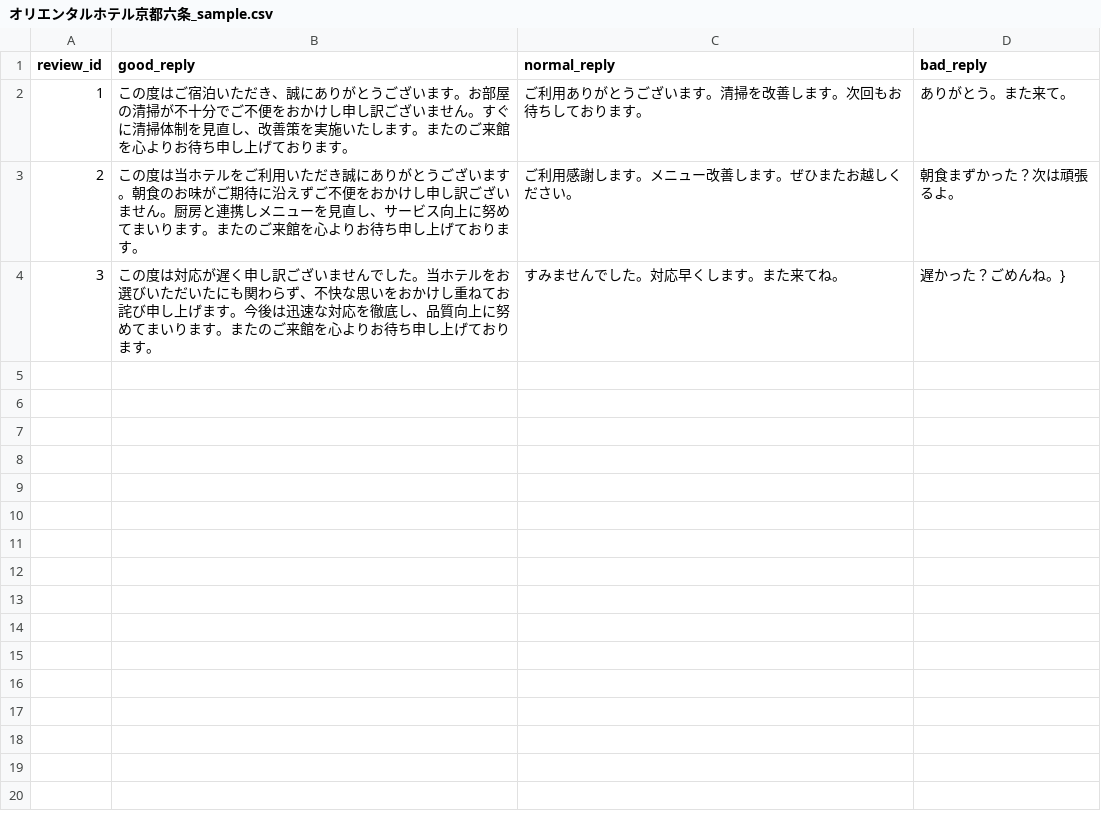
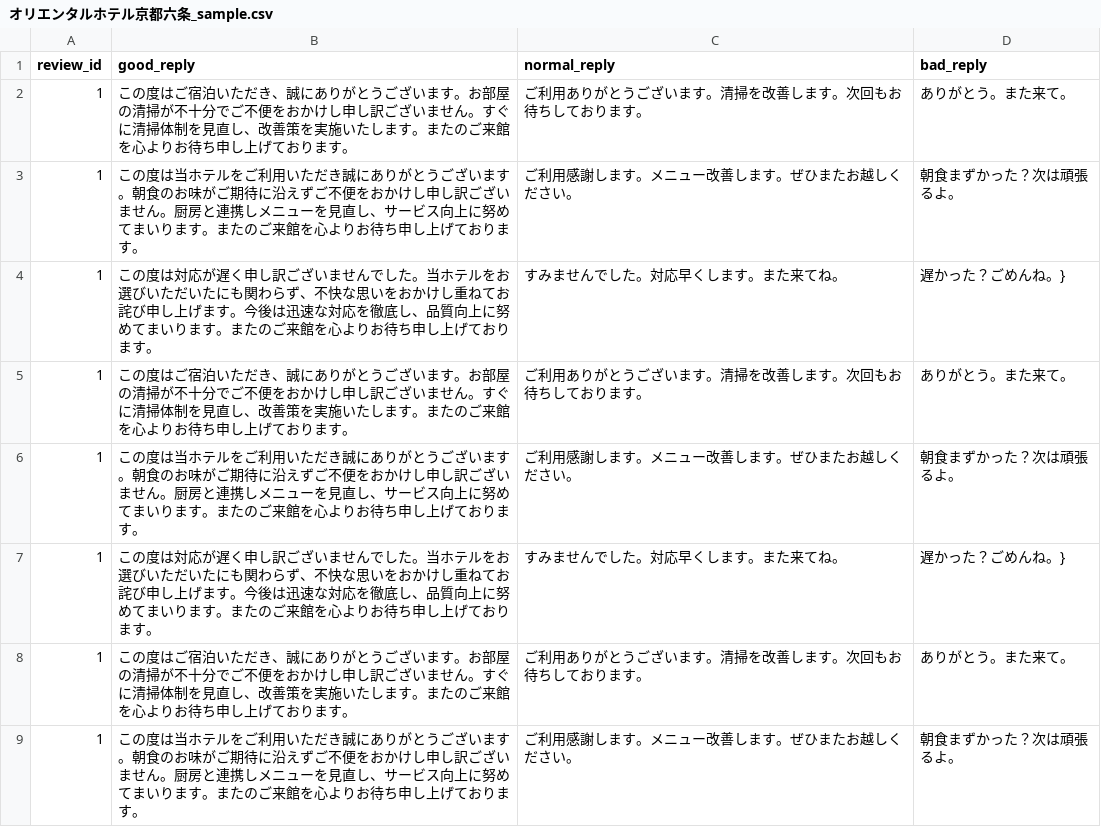
Before and after one commit to yutoo89/mastra-sandbox, a CSV file: data/csv/オリエンタルホテル京都六条_sample.csv, drawn as a sheet; only a part is shown; the diff covers the shown part only.

```diff
--- a/data/csv/オリエンタルホテル京都六条_sample.csv
+++ b/data/csv/オリエンタルホテル京都六条_sample.csv
@@ -2,3 +2,8 @@ review_id,good_reply,normal_reply,bad_reply
 1,"この度はご宿泊いただき、誠にありがとうございます。お部屋の清掃が不十分でご不便をおかけし申し訳ございません。すぐに清掃体制を見直し、改善策を実施いたします。またのご来館を心よりお待ち申し上げております。","ご利用ありがとうございます。清掃を改善します。次回もお待ちしております。","ありがとう。また来て。"
-2,"この度は当ホテルをご利用いただき誠にありがとうございます。朝食のお味がご期待に沿えずご不便をおかけし申し訳ございません。厨房と連携しメニューを見直し、サービス向上に努めてまいります。またのご来館を心よりお待ち申し上げております。","ご利用感謝します。メニュー改善します。ぜひまたお越しください。","朝食まずかった？次は頑張るよ。"
-3,"この度は対応が遅く申し訳ございませんでした。当ホテルをお選びいただいたにも関わらず、不快な思いをおかけし重ねてお詫び申し上げます。今後は迅速な対応を徹底し、品質向上に努めてまいります。またのご来館を心よりお待ち申し上げております。","すみませんでした。対応早くします。また来てね。","遅かった？ごめんね。"}
+1,"この度は当ホテルをご利用いただき誠にありがとうございます。朝食のお味がご期待に沿えずご不便をおかけし申し訳ございません。厨房と連携しメニューを見直し、サービス向上に努めてまいります。またのご来館を心よりお待ち申し上げております。","ご利用感謝します。メニュー改善します。ぜひまたお越しください。","朝食まずかった？次は頑張るよ。"
+1,"この度は対応が遅く申し訳ございませんでした。当ホテルをお選びいただいたにも関わらず、不快な思いをおかけし重ねてお詫び申し上げます。今後は迅速な対応を徹底し、品質向上に努めてまいります。またのご来館を心よりお待ち申し上げております。","すみませんでした。対応早くします。また来てね。","遅かった？ごめんね。"}
+1,"この度はご宿泊いただき、誠にありがとうございます。お部屋の清掃が不十分でご不便をおかけし申し訳ございません。すぐに清掃体制を見直し、改善策を実施いたします。またのご来館を心よりお待ち申し上げております。","ご利用ありがとうございます。清掃を改善します。次回もお待ちしております。","ありがとう。また来て。"
+1,"この度は当ホテルをご利用いただき誠にありがとうございます。朝食のお味がご期待に沿えずご不便をおかけし申し訳ございません。厨房と連携しメニューを見直し、サービス向上に努めてまいります。またのご来館を心よりお待ち申し上げております。","ご利用感謝します。メニュー改善します。ぜひまたお越しください。","朝食まずかった？次は頑張るよ。"
+1,"この度は対応が遅く申し訳ございませんでした。当ホテルをお選びいただいたにも関わらず、不快な思いをおかけし重ねてお詫び申し上げます。今後は迅速な対応を徹底し、品質向上に努めてまいります。またのご来館を心よりお待ち申し上げております。","すみませんでした。対応早くします。また来てね。","遅かった？ごめんね。"}
+1,"この度はご宿泊いただき、誠にありがとうございます。お部屋の清掃が不十分でご不便をおかけし申し訳ございません。すぐに清掃体制を見直し、改善策を実施いたします。またのご来館を心よりお待ち申し上げております。","ご利用ありがとうございます。清掃を改善します。次回もお待ちしております。","ありがとう。また来て。"
+1,"この度は当ホテルをご利用いただき誠にありがとうございます。朝食のお味がご期待に沿えずご不便をおかけし申し訳ございません。厨房と連携しメニューを見直し、サービス向上に努めてまいります。またのご来館を心よりお待ち申し上げております。","ご利用感謝します。メニュー改善します。ぜひまたお越しください。","朝食まずかった？次は頑張るよ。"
```
Also changed, not shown: 7 added rows elsewhere in this file, 1 other file.
